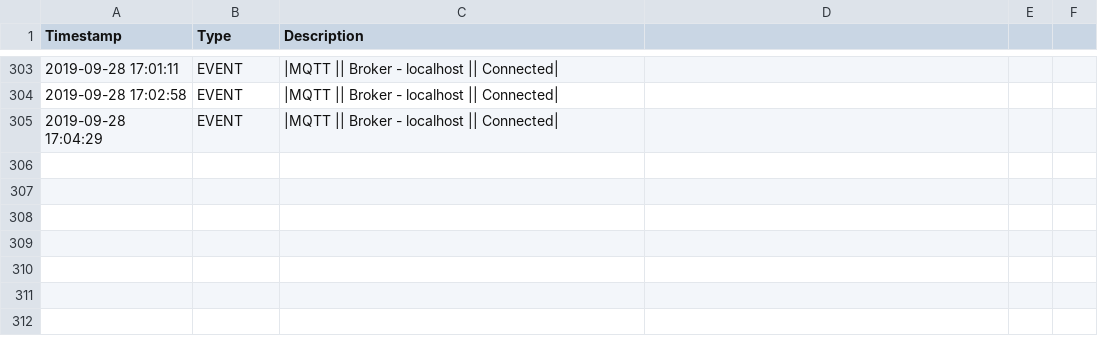
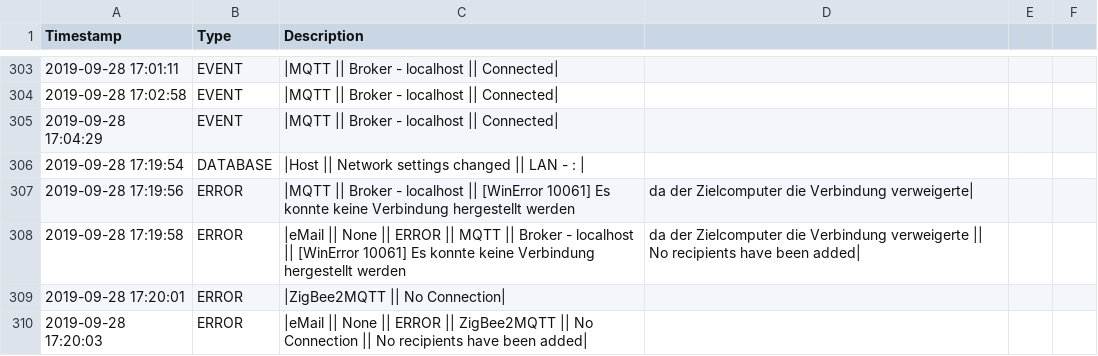
Before and after one commit to stanman71/Priscilla, a CSV file: data/logs/log_system.csv, drawn as a sheet; only a part is shown, gaps mark what is left out; the diff names each change by its address in the sheet, - before the commit and + after, or states it on an @@ line.

```diff
--- a/data/logs/log_system.csv
+++ b/data/logs/log_system.csv
+row 306: 2019-09-28 17:19:54 | DATABASE | |Host || Network settings changed || LAN - :
+row 307: 2019-09-28 17:19:56 | ERROR | |MQTT || Broker - localhost || [WinError 10061] Es konnte keine Verbindung hergestellt werden | da der Zielcomputer die Verbindung verweigerte
+row 308: 2019-09-28 17:19:58 | ERROR | |eMail || None || ERROR || MQTT || Broker - localhost || [WinError 10061] Es konnte keine Verbindung hergestellt werden | da der Zielcomputer die Verbindung verweigerte || No recipients have been added
+row 309: 2019-09-28 17:20:01 | ERROR | |ZigBee2MQTT || No Connection
+row 310: 2019-09-28 17:20:03 | ERROR | |eMail || None || ERROR || ZigBee2MQTT || No Connection || No recipients have been added
```
Also changed, not shown: 4 other files.
